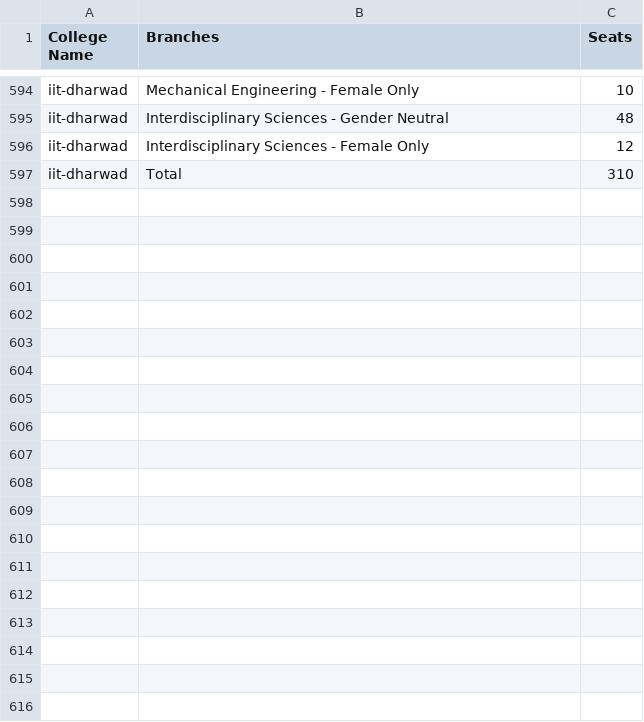
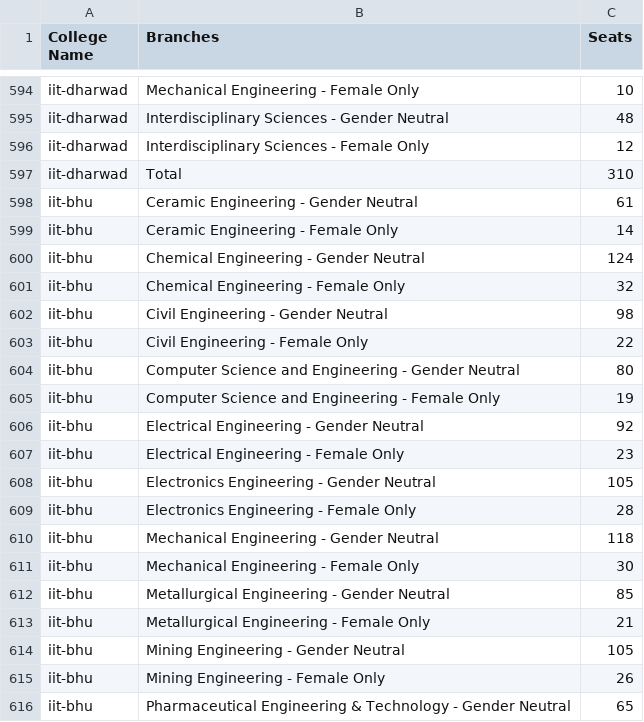
Before and after one commit to vaishviverma/Vishwaas, a CSV file: seat_matrix.csv, drawn as a sheet; only a part is shown, gaps mark what is left out; the diff covers the shown part only; the diff names each change by its address in the sheet, - before the commit and + after, or states it on an @@ line.

Commit message:
Update seat_matrix.csv

```diff
--- a/seat_matrix.csv
+++ b/seat_matrix.csv
+row 598: iit-bhu | Ceramic Engineering - Gender Neutral | 61
+row 599: iit-bhu | Ceramic Engineering - Female Only | 14
+row 600: iit-bhu | Chemical Engineering - Gender Neutral | 124
+row 601: iit-bhu | Chemical Engineering - Female Only | 32
+row 602: iit-bhu | Civil Engineering - Gender Neutral | 98
+row 603: iit-bhu | Civil Engineering - Female Only | 22
+row 604: iit-bhu | Computer Science and Engineering - Gender Neutral | 80
+row 605: iit-bhu | Computer Science and Engineering - Female Only | 19
+row 606: iit-bhu | Electrical Engineering - Gender Neutral | 92
+row 607: iit-bhu | Electrical Engineering - Female Only | 23
+row 608: iit-bhu | Electronics Engineering - Gender Neutral | 105
+row 609: iit-bhu | Electronics Engineering - Female Only | 28
+row 610: iit-bhu | Mechanical Engineering - Gender Neutral | 118
+row 611: iit-bhu | Mechanical Engineering - Female Only | 30
+row 612: iit-bhu | Metallurgical Engineering - Gender Neutral | 85
+row 613: iit-bhu | Metallurgical Engineering - Female Only | 21
+row 614: iit-bhu | Mining Engineering - Gender Neutral | 105
+row 615: iit-bhu | Mining Engineering - Female Only | 26
+row 616: iit-bhu | Pharmaceutical Engineering & Technology - Gender Neutral | 65
```
Also changed, not shown: 32 added rows elsewhere in this file.
